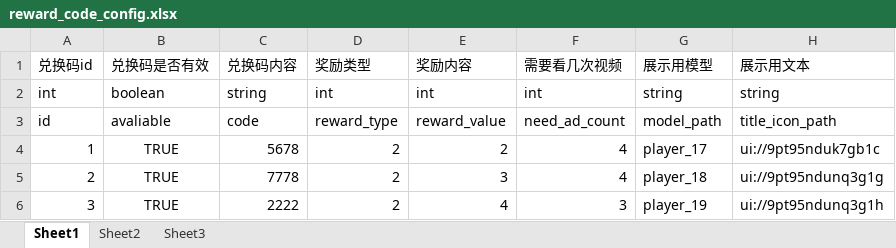
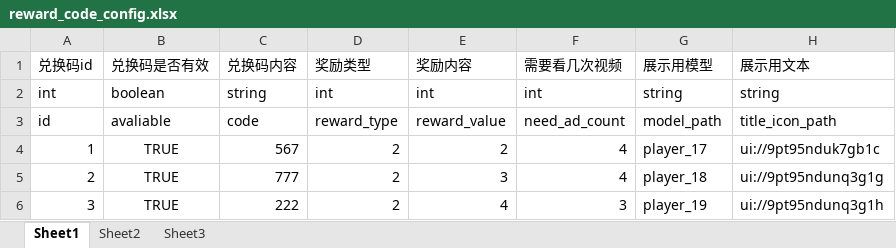
Before and after one commit to JasonLT8888/ltg-laya, an Excel workbook: FakeProject/code/laya/p_yinyou/others/publish/templates/_project/excel/reward_code_config.xlsx, sheet Sheet1, drawn as a sheet; values as stored, in another font and other column widths than the file's, no borders; the diff names each change by its address in the sheet, - before the commit and + after, or states it on an @@ line.

```diff
--- a/FakeProject/code/laya/p_yinyou/others/publish/templates/_project/excel/reward_code_config.xlsx (sheet Sheet1)
+++ b/FakeProject/code/laya/p_yinyou/others/publish/templates/_project/excel/reward_code_config.xlsx (sheet Sheet1)
-C4 (兑换码内容): 5678
+C4 (兑换码内容): 567
-C5 (兑换码内容): 7778
+C5 (兑换码内容): 777
-C6 (兑换码内容): 2222
+C6 (兑换码内容): 222
```
Also changed, not shown: FakeProject/code/laya/p_yinyou/others/publish/templates/_project/excel/roll_config.xlsx, 27 other files.
